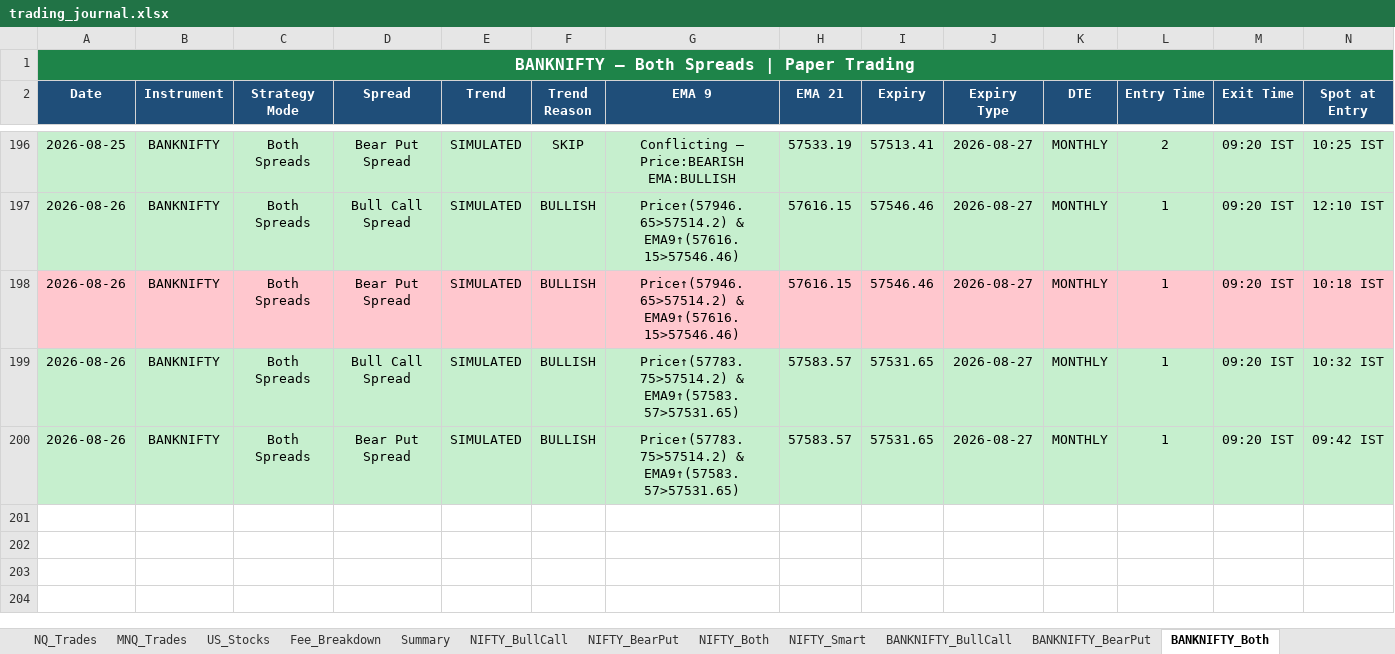
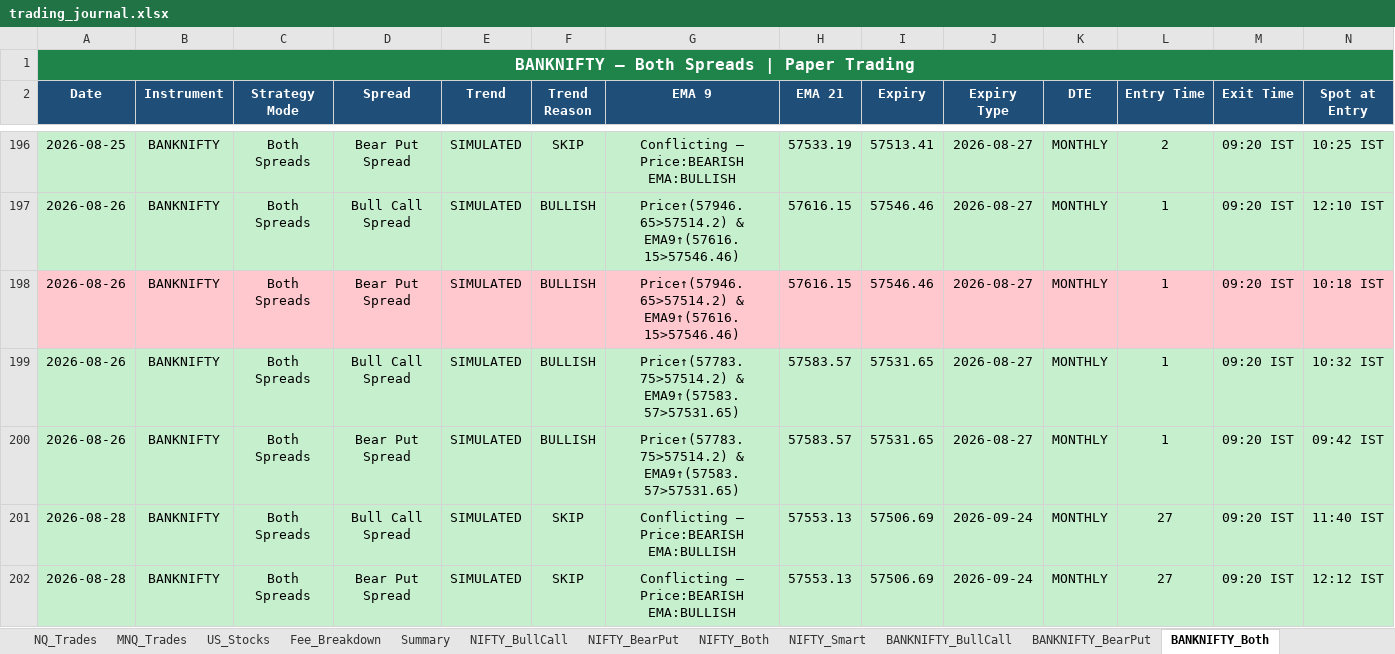
Before and after one commit to Abu086/nq-mnq-bot, an Excel workbook: trading_journal.xlsx, sheet BANKNIFTY_Both, drawn as a sheet; only a part is shown, gaps mark what is left out; values as stored, in another font and other column widths than the file's, no borders; rows hold the shown columns only; the diff names each change by its address in the sheet, - before the commit and + after, or states it on an @@ line.

```diff
--- a/trading_journal.xlsx (sheet BANKNIFTY_Both)
+++ b/trading_journal.xlsx (sheet BANKNIFTY_Both)
+row 201: 2026-08-28 | BANKNIFTY | Both Spreads | Bull Call Spread | SIMULATED | SKIP | Conflicting — Price:BEARISH EMA:BULLISH | 57553.13 | 57506.69 | 2026-09-24 | MONTHLY | 27 | 09:20 IST | 11:40 IST
+row 202: 2026-08-28 | BANKNIFTY | Both Spreads | Bear Put Spread | SIMULATED | SKIP | Conflicting — Price:BEARISH EMA:BULLISH | 57553.13 | 57506.69 | 2026-09-24 | MONTHLY | 27 | 09:20 IST | 12:12 IST
```
Also changed, not shown: sheet NIFTY_Both, sheet NIFTY_BearPut, sheet NIFTY_BullCall, sheet BANKNIFTY_BearPut, sheet BANKNIFTY_BullCall, sheet NQ_Trades, 3 more sheets, 2 other files.
